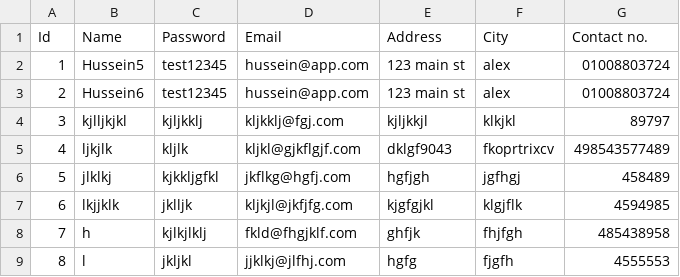
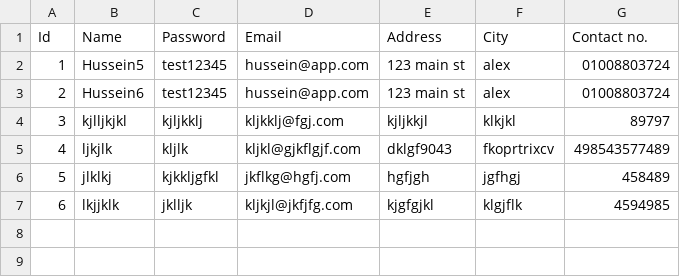
Before and after one commit to Hussein-Mourad/library-system-java, a CSV file: database/librarians.csv, drawn as a sheet; the diff names each change by its address in the sheet, - before the commit and + after, or states it on an @@ line.

```diff
--- a/database/librarians.csv
+++ b/database/librarians.csv
-row 8: 7 | h | kjlkjlklj | fkld@fhgjklf.com | ghfjk | fhjfgh | 485438958
-row 9: 8 | l | jkljkl | jjklkj@jlfhj.com | hgfg | fjgfh | 4555553
```
Also changed, not shown: 15 other files.
